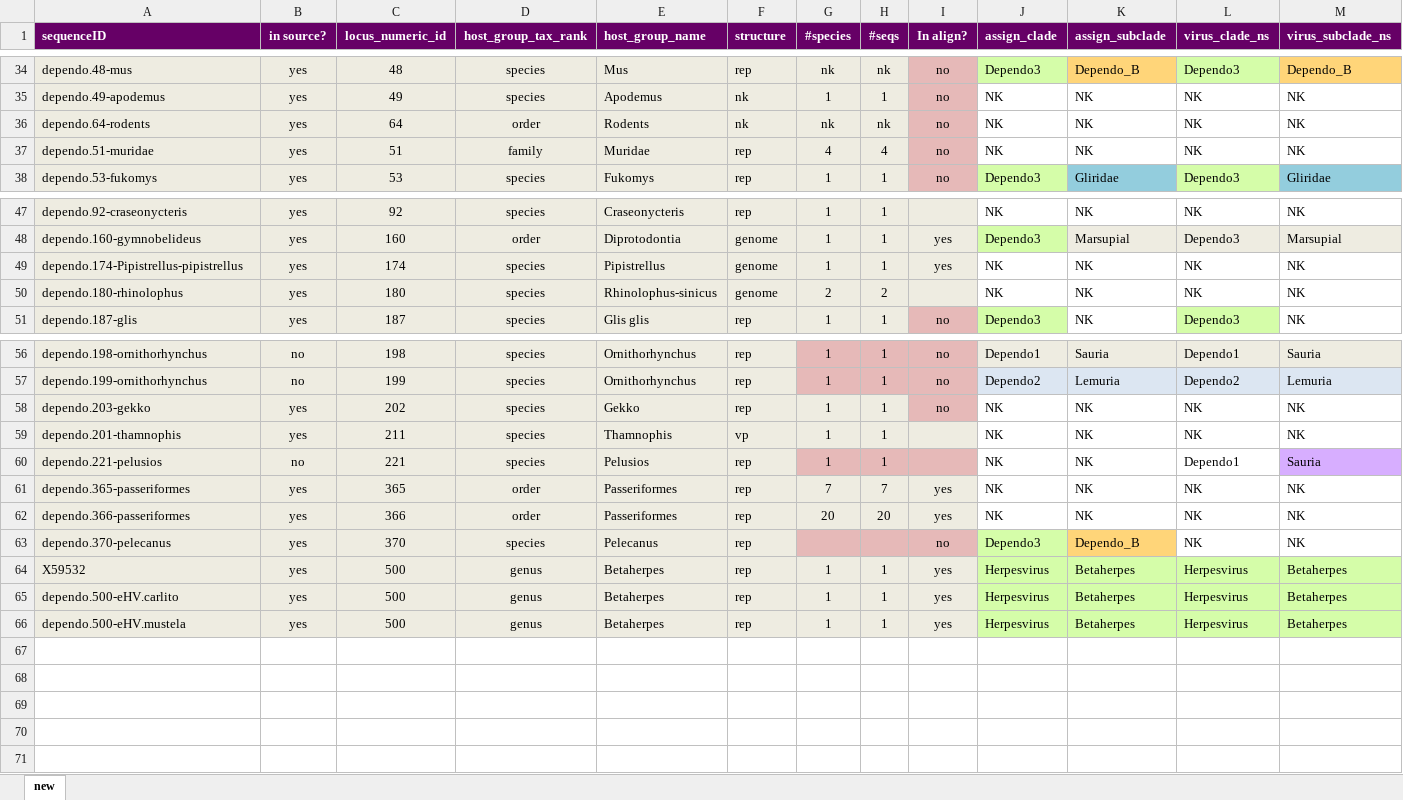
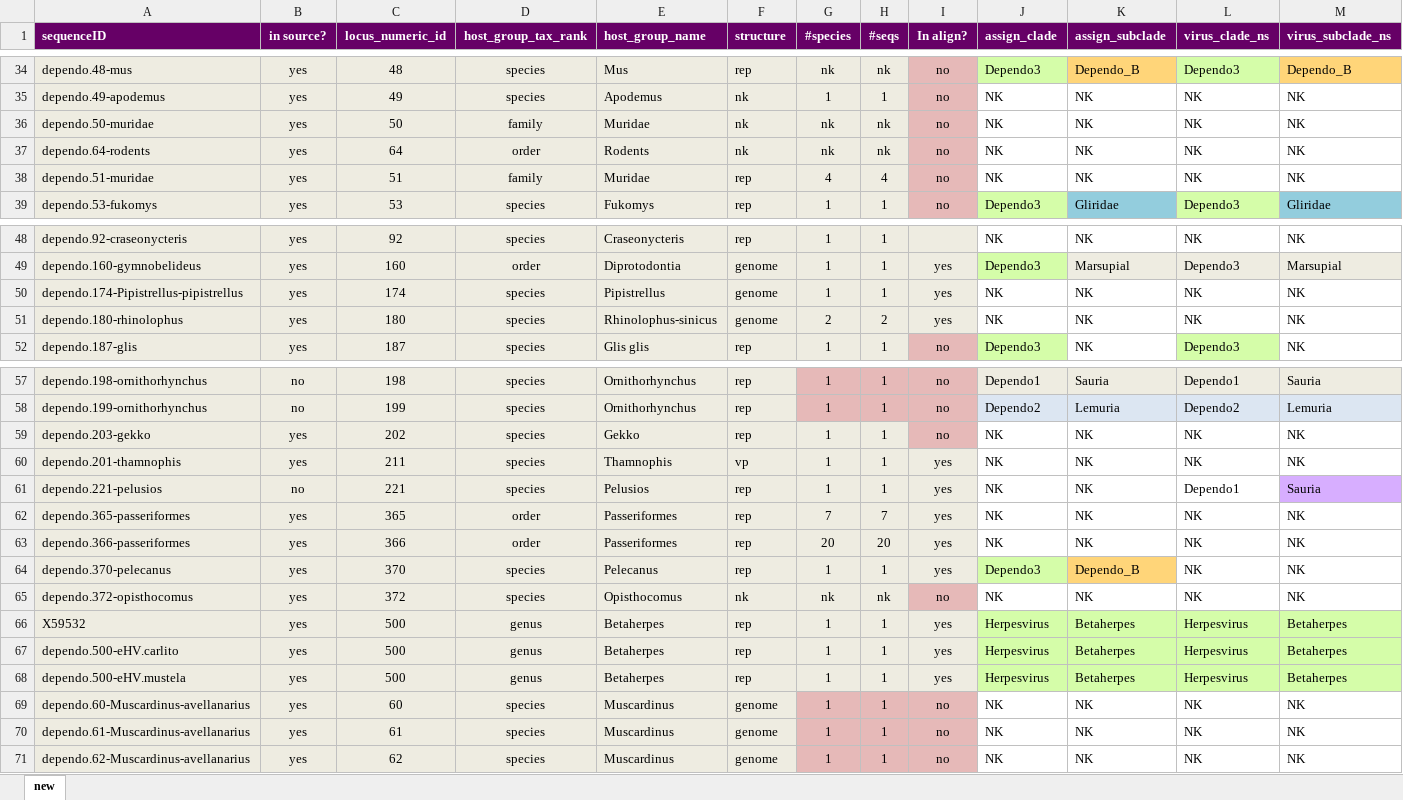
Before and after one commit to giffordlabcvr/Parvovirus-GLUE, an Excel workbook: tabular/eve/parvovirinae/epv-dependo-refseqs-side-data.xlsx, sheet new, drawn as a sheet; only a part is shown, gaps mark what is left out; values as stored, in another font and other column widths than the file's, no borders; addresses are those after the commit; rows hold the shown columns only; the diff names each change by its address in the sheet, - before the commit and + after, or states it on an @@ line.

```diff
--- a/tabular/eve/parvovirinae/epv-dependo-refseqs-side-data.xlsx (sheet new)
+++ b/tabular/eve/parvovirinae/epv-dependo-refseqs-side-data.xlsx (sheet new)
+row 36: dependo.50-muridae | yes | 50 | family | Muridae | nk | nk | nk | no | NK | NK | NK | NK
-I51 (In align?): (empty)
+I51 (In align?): yes
-I60:I61 (In align?): (empty)
+I60:I61 (In align?): yes
-G61:I61 fill: #E6B9B8
+G61:I61 fill: #EEECE1
-G64 (#species): (empty)
+G64 (#species): 1
-G64:I64 fill: #E6B9B8
+G64:I64 fill: #EEECE1
-H64 (#seqs): (empty)
+H64 (#seqs): 1
-I64 (In align?): no
+I64 (In align?): yes
+row 65: dependo.372-opisthocomus | yes | 372 | species | Opisthocomus | nk | nk | nk | no | NK | NK | NK | NK
+row 69: dependo.60-Muscardinus-avellanarius | yes | 60 | species | Muscardinus | genome | 1 | 1 | no | NK | NK | NK | NK
+row 70: dependo.61-Muscardinus-avellanarius | yes | 61 | species | Muscardinus | genome | 1 | 1 | no | NK | NK | NK | NK
+row 71: dependo.62-Muscardinus-avellanarius | yes | 62 | species | Muscardinus | genome | 1 | 1 | no | NK | NK | NK | NK
```
Also changed, not shown: tabular/eve/parvovirinae/epv-dependo-side-data.xlsx, 4 other files.
